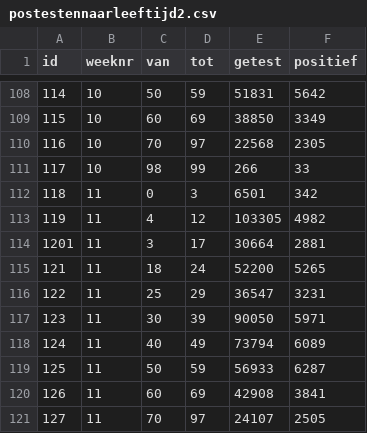
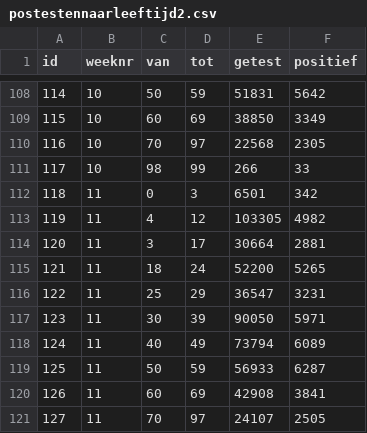
Before and after one commit to rcsmit/COVIDcases, a CSV file: postestennaarleeftijd2.csv, drawn as a sheet; only a part is shown, gaps mark what is left out.

Commit message:
Update postestennaarleeftijd2.csv

```diff
--- a/postestennaarleeftijd2.csv
+++ b/postestennaarleeftijd2.csv
@@ -113,3 +113,3 @@ id;weeknr;van;tot;getest;positief
 119;11;4;12;103305;4982
-1201;11;3;17;30664;2881
+120;11;3;17;30664;2881
 121;11;18;24;52200;5265
```
